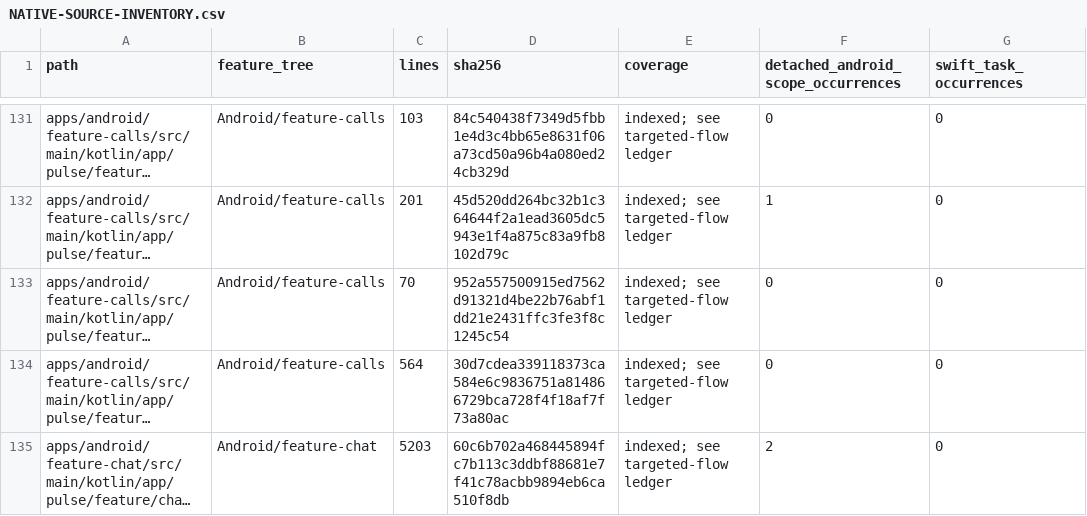
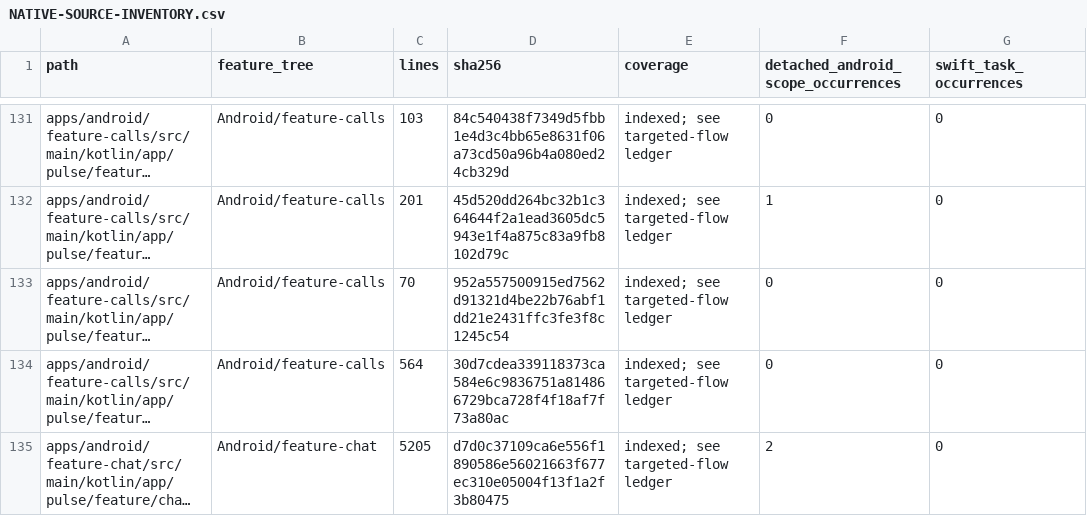
Before and after one commit to GrapseeAgency/the-mystrious-chat-app, a CSV file: docs/NATIVE-SOURCE-INVENTORY.csv, drawn as a sheet; only a part is shown, gaps mark what is left out; long unchanged cells end in …; the diff covers the shown part only; the diff names each change by its address in the sheet, - before the commit and + after, or states it on an @@ line.

```diff
--- a/docs/NATIVE-SOURCE-INVENTORY.csv
+++ b/docs/NATIVE-SOURCE-INVENTORY.csv
-C135 (lines): 5203
+C135 (lines): 5205
-D135 (sha256): 60c6b702a468445894fc7b113c3ddbf88681e7f41c78acbb9894eb6ca510f8db
+D135 (sha256): d7d0c37109ca6e556f1890586e56021663f677ec310e05004f13f1a2f3b80475
```
Also changed, not shown: 27 edited cells elsewhere in this file, 22 other files.
